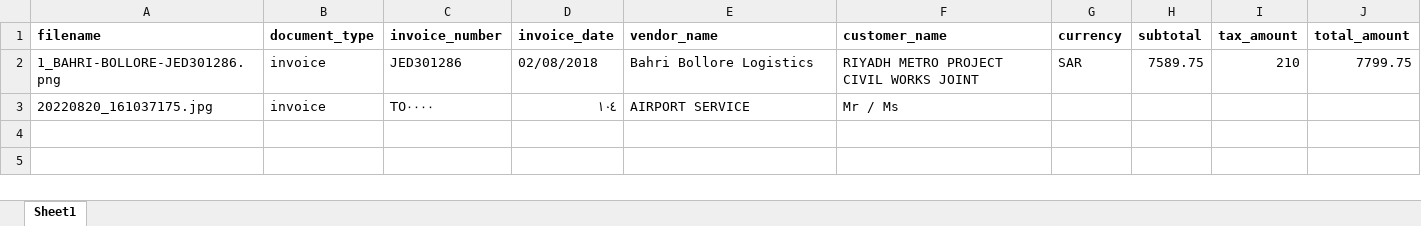
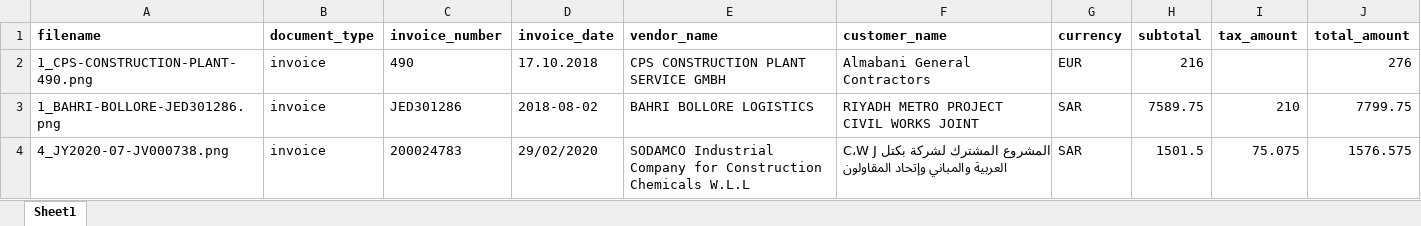
Before and after one commit to MohammedZaid-AI/IDP, an Excel workbook: exports/combined_export.xlsx, sheet Sheet1, drawn as a sheet; values as stored, in another font and other column widths than the file's, no borders; removed rows and columns are numbered as before the commit, all else as after; the diff names each change by its address in the sheet, - before the commit and + after, or states it on an @@ line.

```diff
--- a/exports/combined_export.xlsx (sheet Sheet1)
+++ b/exports/combined_export.xlsx (sheet Sheet1)
+row 2: 1_CPS-CONSTRUCTION-PLANT-490.png | invoice | 490 | 17.10.2018 | CPS CONSTRUCTION PLANT SERVICE GMBH | Almabani General Contractors | EUR | 216 |  | 276
-D3 (invoice_date): 02/08/2018
+D3 (invoice_date): 2018-08-02
-E3 (vendor_name): Bahri Bollore Logistics
+E3 (vendor_name): BAHRI BOLLORE LOGISTICS
-row 3: 20220820_161037175.jpg | invoice | T0٠٠٠٠ | ٠٤ ١ | AIRPORT SERVICE | Mr / Ms
+row 4: 4_JY2020-07-JV000738.png | invoice | 200024783 | 29/02/2020 | SODAMCO Industrial Company for Construction Chemicals W.L.L | C،W J المشروع المشترك لشركة بكتل العربية والمباني وإتحاد المقاولون | SAR | 1501.5 | 75.075 | 1576.575
```
Also changed, not shown: exports/invoice.xlsx, 38 other files.
